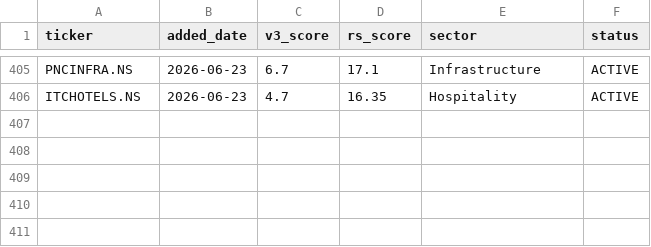
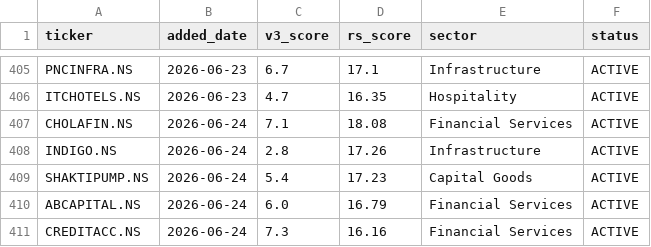
Before and after one commit to adi-git01/nifty-dashboard, a CSV file: data/watchlist_history.csv, drawn as a sheet; only a part is shown, gaps mark what is left out.

```diff
--- a/data/watchlist_history.csv
+++ b/data/watchlist_history.csv
@@ -406 +406,6 @@ PNCINFRA.NS,2026-06-23,6.7,17.1,Infrastructure,ACTIVE
 ITCHOTELS.NS,2026-06-23,4.7,16.35,Hospitality,ACTIVE
+CHOLAFIN.NS,2026-06-24,7.1,18.08,Financial Services,ACTIVE
+INDIGO.NS,2026-06-24,2.8,17.26,Infrastructure,ACTIVE
+SHAKTIPUMP.NS,2026-06-24,5.4,17.23,Capital Goods,ACTIVE
+ABCAPITAL.NS,2026-06-24,6.0,16.79,Financial Services,ACTIVE
+CREDITACC.NS,2026-06-24,7.3,16.16,Financial Services,ACTIVE
```
Also changed, not shown: data/alerts_log.csv, data/earnings_shock_log.csv, 9 other files.
